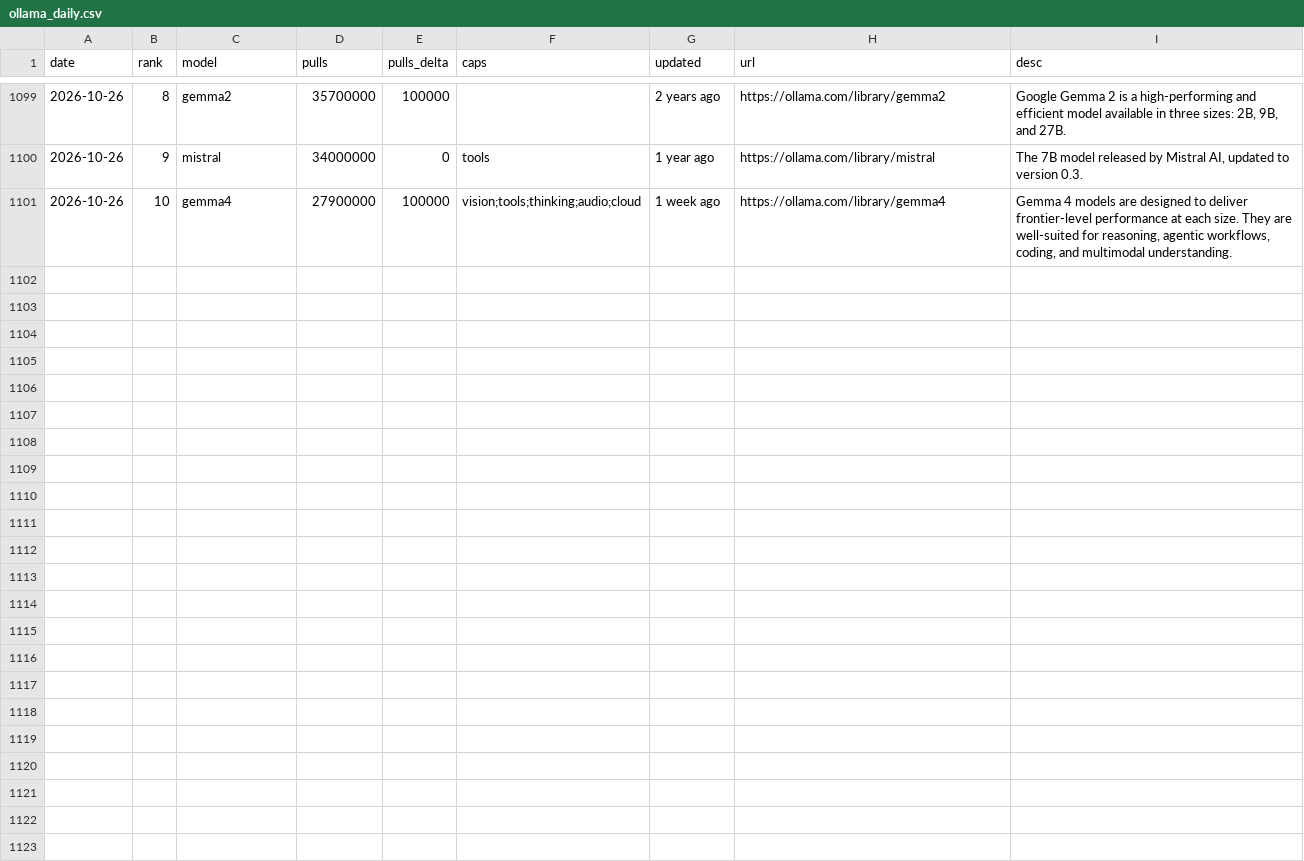
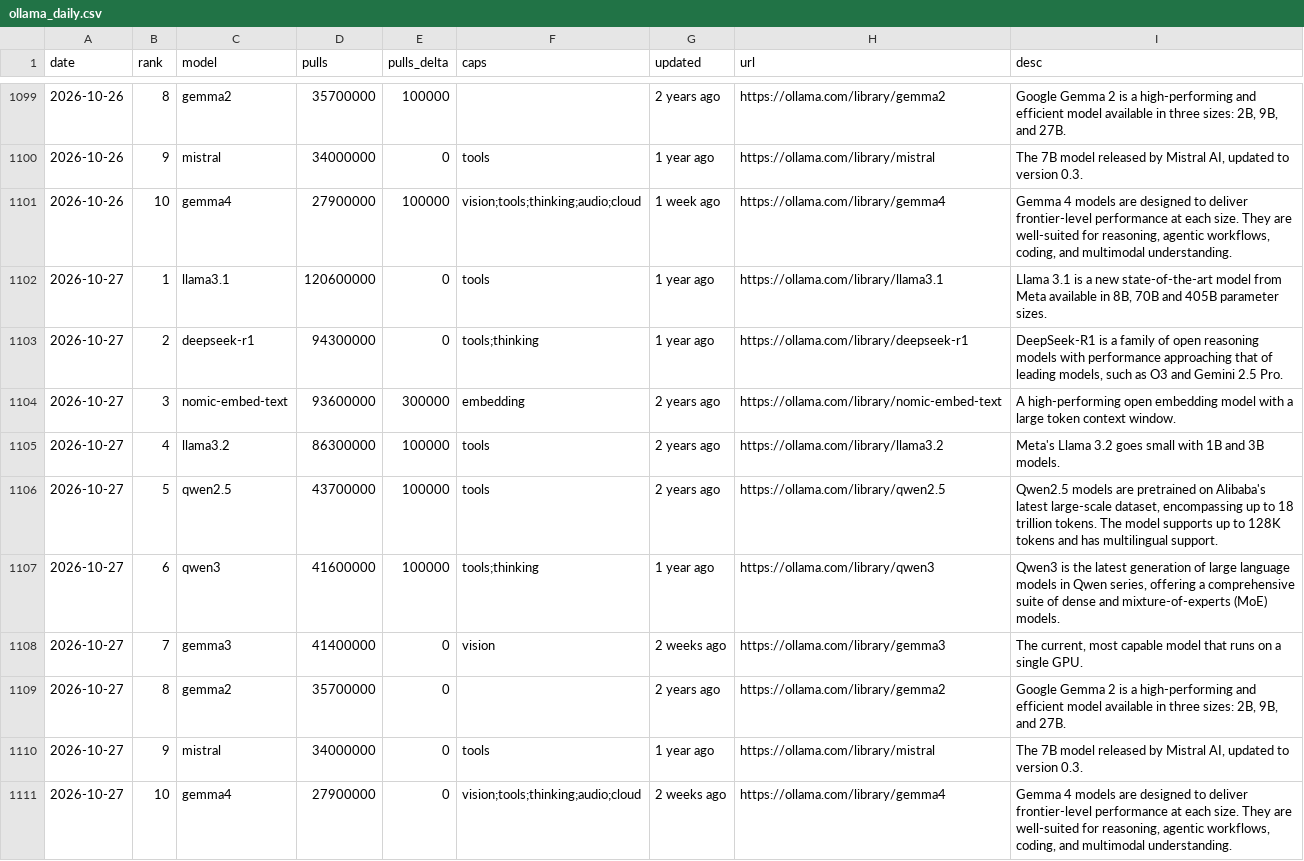
Before and after one commit to FunnymeowwooV0/star-observatory, a CSV file: data/ollama_daily.csv, drawn as a sheet; only a part is shown, gaps mark what is left out; the diff names each change by its address in the sheet, - before the commit and + after, or states it on an @@ line.

```diff
--- a/data/ollama_daily.csv
+++ b/data/ollama_daily.csv
+row 1102: 2026-10-27 | 1 | llama3.1 | 120600000 | 0 | tools | 1 year ago | https://ollama.com/library/llama3.1 | Llama 3.1 is a new state-of-the-art model from Meta available in 8B, 70B and 405B parameter sizes.
+row 1103: 2026-10-27 | 2 | deepseek-r1 | 94300000 | 0 | tools;thinking | 1 year ago | https://ollama.com/library/deepseek-r1 | DeepSeek-R1 is a family of open reasoning models with performance approaching that of leading models, such as O3 and Gemini 2.5 Pro.
+row 1104: 2026-10-27 | 3 | nomic-embed-text | 93600000 | 300000 | embedding | 2 years ago | https://ollama.com/library/nomic-embed-text | A high-performing open embedding model with a large token context window.
+row 1105: 2026-10-27 | 4 | llama3.2 | 86300000 | 100000 | tools | 2 years ago | https://ollama.com/library/llama3.2 | Meta's Llama 3.2 goes small with 1B and 3B models.
+row 1106: 2026-10-27 | 5 | qwen2.5 | 43700000 | 100000 | tools | 2 years ago | https://ollama.com/library/qwen2.5 | Qwen2.5 models are pretrained on Alibaba's latest large-scale dataset, encompassing up to 18 trillion tokens. The model supports up to 128K tokens and has multilingual support.
+row 1107: 2026-10-27 | 6 | qwen3 | 41600000 | 100000 | tools;thinking | 1 year ago | https://ollama.com/library/qwen3 | Qwen3 is the latest generation of large language models in Qwen series, offering a comprehensive suite of dense and mixture-of-experts (MoE) models.
+row 1108: 2026-10-27 | 7 | gemma3 | 41400000 | 0 | vision | 2 weeks ago | https://ollama.com/library/gemma3 | The current, most capable model that runs on a single GPU.
+row 1109: 2026-10-27 | 8 | gemma2 | 35700000 | 0 |  | 2 years ago | https://ollama.com/library/gemma2 | Google Gemma 2 is a high-performing and efficient model available in three sizes: 2B, 9B, and 27B.
+row 1110: 2026-10-27 | 9 | mistral | 34000000 | 0 | tools | 1 year ago | https://ollama.com/library/mistral | The 7B model released by Mistral AI, updated to version 0.3.
+row 1111: 2026-10-27 | 10 | gemma4 | 27900000 | 0 | vision;tools;thinking;audio;cloud | 2 weeks ago | https://ollama.com/library/gemma4 | Gemma 4 models are designed to deliver frontier-level performance at each size. They are well-suited for reasoning, agentic workflows, coding, and multimodal understanding.
```
Also changed, not shown: data/github_daily.csv, data/hf_trending.csv, 7 other files.
